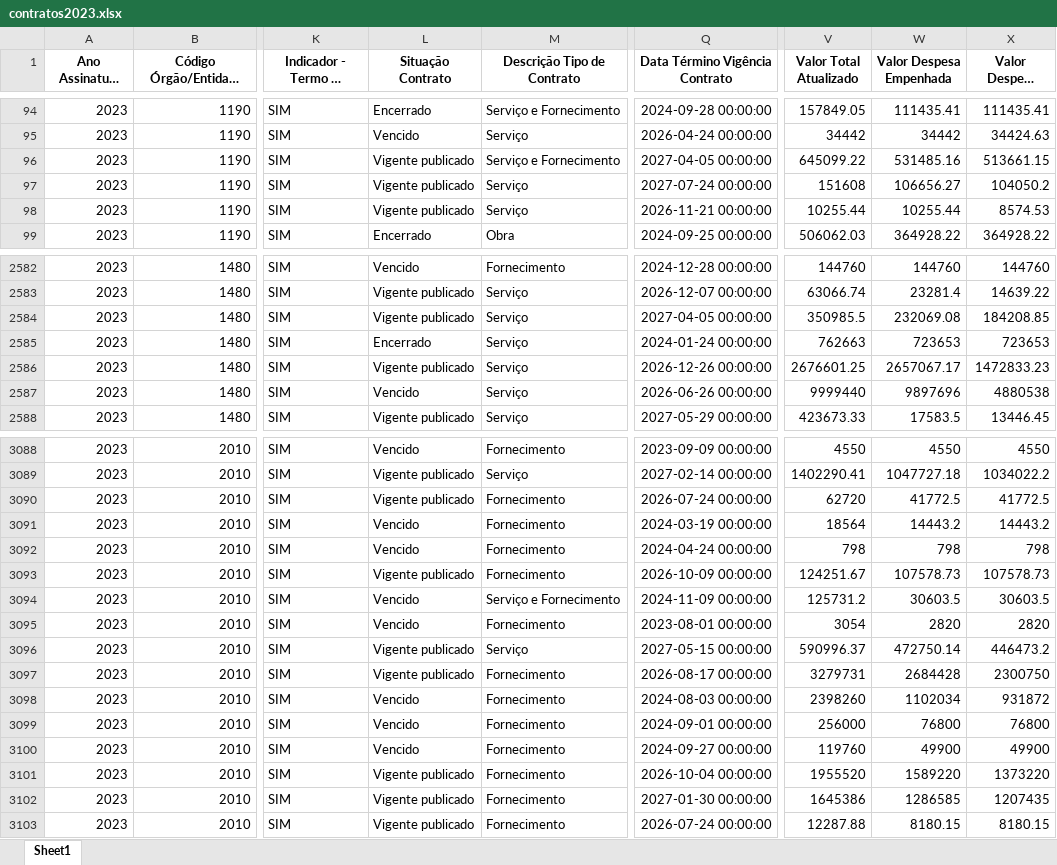
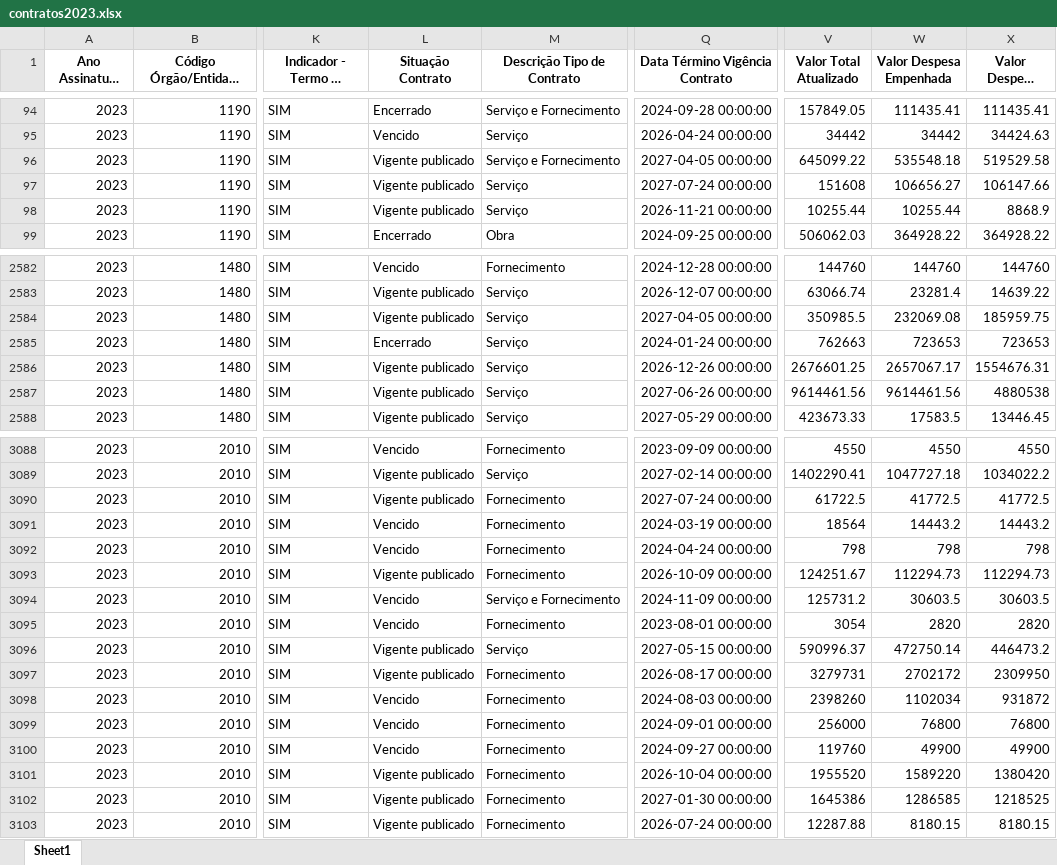
Before and after one commit to transparencia-mg/portal_contratos, an Excel workbook: upload/contratos2023.xlsx, sheet Sheet1, drawn as a sheet; only a part is shown, gaps mark what is left out; long unchanged cells end in …; values as stored, in another font and other column widths than the file's, no borders; the diff covers the shown part only; the diff names each change by its address in the sheet, - before the commit and + after, or states it on an @@ line.

```diff
--- a/upload/contratos2023.xlsx (sheet Sheet1)
+++ b/upload/contratos2023.xlsx (sheet Sheet1)
-W96 (Valor Despesa Empenhada): 531485.16
+W96 (Valor Despesa Empenhada): 535548.18
-X96 (Valor Despesa Liquidada): 513661.15
+X96 (Valor Despesa Liquidada): 519529.58
-X97 (Valor Despesa Liquidada): 104050.2
+X97 (Valor Despesa Liquidada): 106147.66
-X98 (Valor Despesa Liquidada): 8574.53
+X98 (Valor Despesa Liquidada): 8868.9
-X2584 (Valor Despesa Liquidada): 184208.85
+X2584 (Valor Despesa Liquidada): 185959.75
-X2586 (Valor Despesa Liquidada): 1472833.23
+X2586 (Valor Despesa Liquidada): 1554676.31
-L2587 (Situação Contrato): Vencido
+L2587 (Situação Contrato): Vigente publicado
-Q2587 (Data Término Vigência Contrato): 2026-06-26 00:00:00
+Q2587 (Data Término Vigência Contrato): 2027-06-26 00:00:00
-V2587 (Valor Total Atualizado): 9999440
+V2587 (Valor Total Atualizado): 9614461.56
-W2587 (Valor Despesa Empenhada): 9897696
+W2587 (Valor Despesa Empenhada): 9614461.56
-Q3090 (Data Término Vigência Contrato): 2026-07-24 00:00:00
+Q3090 (Data Término Vigência Contrato): 2027-07-24 00:00:00
-V3090 (Valor Total Atualizado): 62720
+V3090 (Valor Total Atualizado): 61722.5
-W3093 (Valor Despesa Empenhada): 107578.73
+W3093 (Valor Despesa Empenhada): 112294.73
-X3093 (Valor Despesa Liquidada): 107578.73
+X3093 (Valor Despesa Liquidada): 112294.73
-W3097 (Valor Despesa Empenhada): 2684428
+W3097 (Valor Despesa Empenhada): 2702172
-X3097 (Valor Despesa Liquidada): 2300750
+X3097 (Valor Despesa Liquidada): 2309950
-X3101 (Valor Despesa Liquidada): 1373220
+X3101 (Valor Despesa Liquidada): 1380420
-X3102 (Valor Despesa Liquidada): 1207435
+X3102 (Valor Despesa Liquidada): 1218525
```
Also changed, not shown: 267 edited cells elsewhere in this sheet, upload/contratos2022.xlsx, upload/contratos2024.xlsx, 7 other files.
